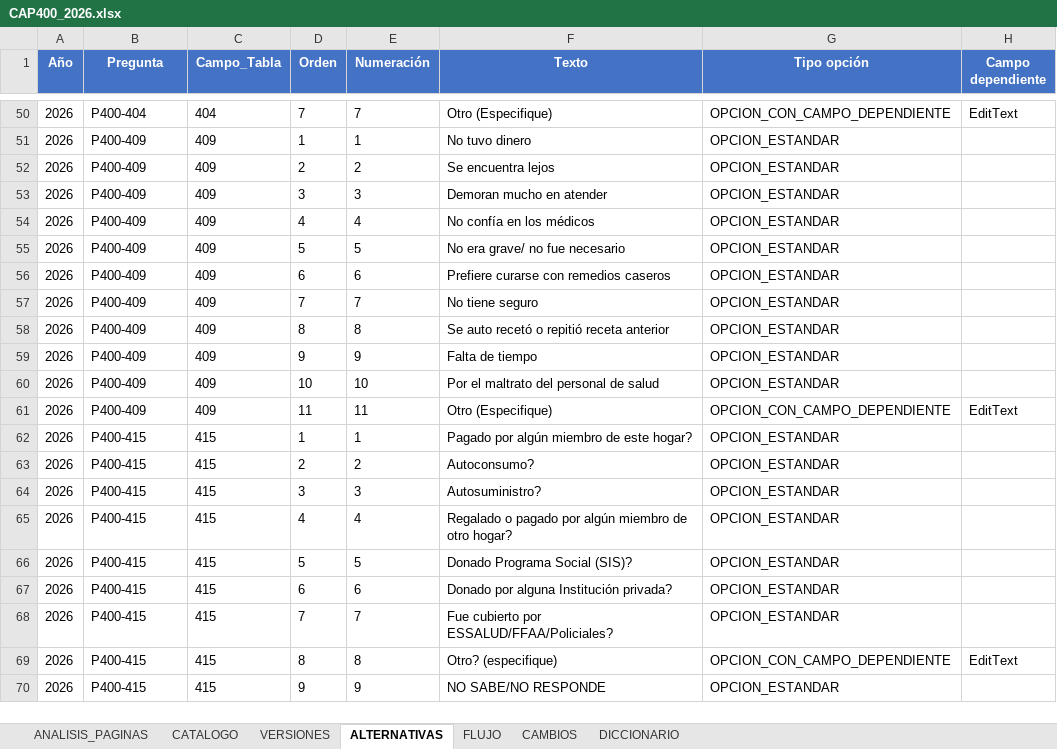
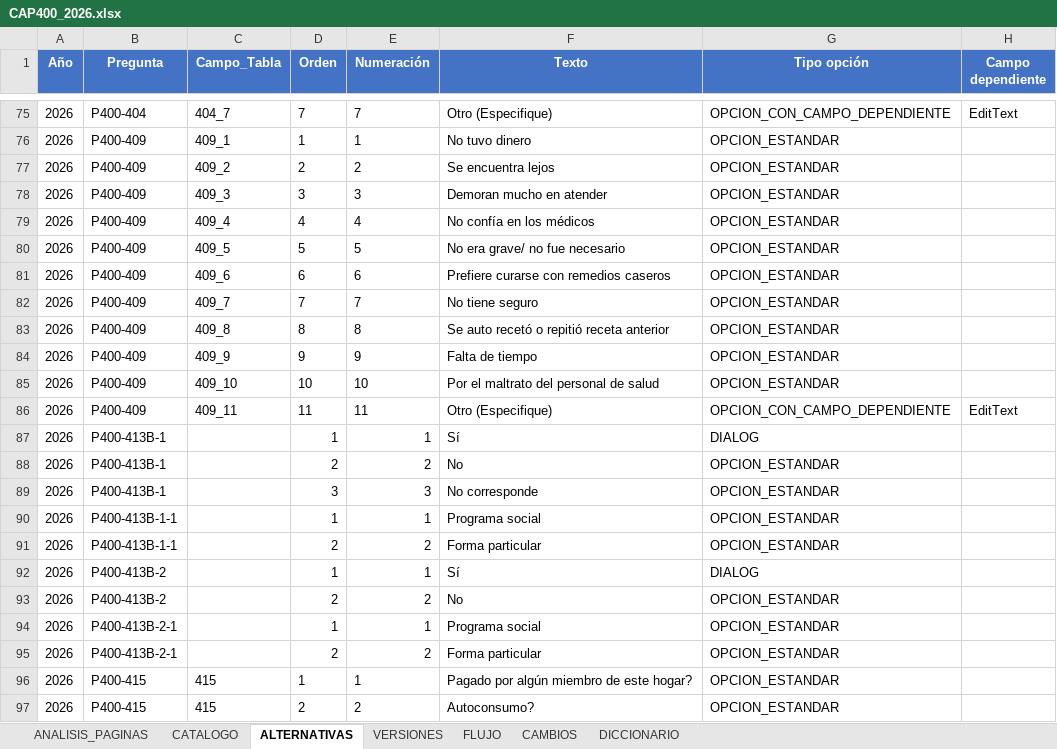
Before and after one commit to jucela/SurveyDocumentation, an Excel workbook: ExtraerPreguntasPDF/CAP400_2026.xlsx, sheet ALTERNATIVAS, drawn as a sheet; only a part is shown, gaps mark what is left out; the shorter side is filled out with more unchanged rows; values as stored, in another font and other column widths than the file's, no borders; addresses are those after the commit; the diff covers the shown part only; the diff names each change by its address in the sheet, - before the commit and + after, or states it on an @@ line.

```diff
--- a/ExtraerPreguntasPDF/CAP400_2026.xlsx (sheet ALTERNATIVAS)
+++ b/ExtraerPreguntasPDF/CAP400_2026.xlsx (sheet ALTERNATIVAS)
@@ sheet tab order changed: ANALISIS_PAGINAS | CATALOGO | ALTERNATIVAS | VERSIONES | FLUJO | CAMBIOS | DICCIONARIO @@
-C75 (Campo_Tabla): 404
+C75 (Campo_Tabla): 404_7
-C76 (Campo_Tabla): 409
+C76 (Campo_Tabla): 409_1
-C77 (Campo_Tabla): 409
+C77 (Campo_Tabla): 409_2
-C78 (Campo_Tabla): 409
+C78 (Campo_Tabla): 409_3
-C79 (Campo_Tabla): 409
+C79 (Campo_Tabla): 409_4
-C80 (Campo_Tabla): 409
+C80 (Campo_Tabla): 409_5
-C81 (Campo_Tabla): 409
+C81 (Campo_Tabla): 409_6
-C82 (Campo_Tabla): 409
+C82 (Campo_Tabla): 409_7
-C83 (Campo_Tabla): 409
+C83 (Campo_Tabla): 409_8
-C84 (Campo_Tabla): 409
+C84 (Campo_Tabla): 409_9
-C85 (Campo_Tabla): 409
+C85 (Campo_Tabla): 409_10
-C86 (Campo_Tabla): 409
+C86 (Campo_Tabla): 409_11
+row 87: 2026 | P400-413B-1 |  | 1 | 1 | Sí | DIALOG
+row 88: 2026 | P400-413B-1 |  | 2 | 2 | No | OPCION_ESTANDAR
+row 89: 2026 | P400-413B-1 |  | 3 | 3 | No corresponde | OPCION_ESTANDAR
+row 90: 2026 | P400-413B-1-1 |  | 1 | 1 | Programa social | OPCION_ESTANDAR
+row 91: 2026 | P400-413B-1-1 |  | 2 | 2 | Forma particular | OPCION_ESTANDAR
+row 92: 2026 | P400-413B-2 |  | 1 | 1 | Sí | DIALOG
+row 93: 2026 | P400-413B-2 |  | 2 | 2 | No | OPCION_ESTANDAR
+row 94: 2026 | P400-413B-2-1 |  | 1 | 1 | Programa social | OPCION_ESTANDAR
+row 95: 2026 | P400-413B-2-1 |  | 2 | 2 | Forma particular | OPCION_ESTANDAR
```
Also changed, not shown: 25 added rows, 58 edited cells and cell formats elsewhere in this sheet, sheet CATALOGO.
